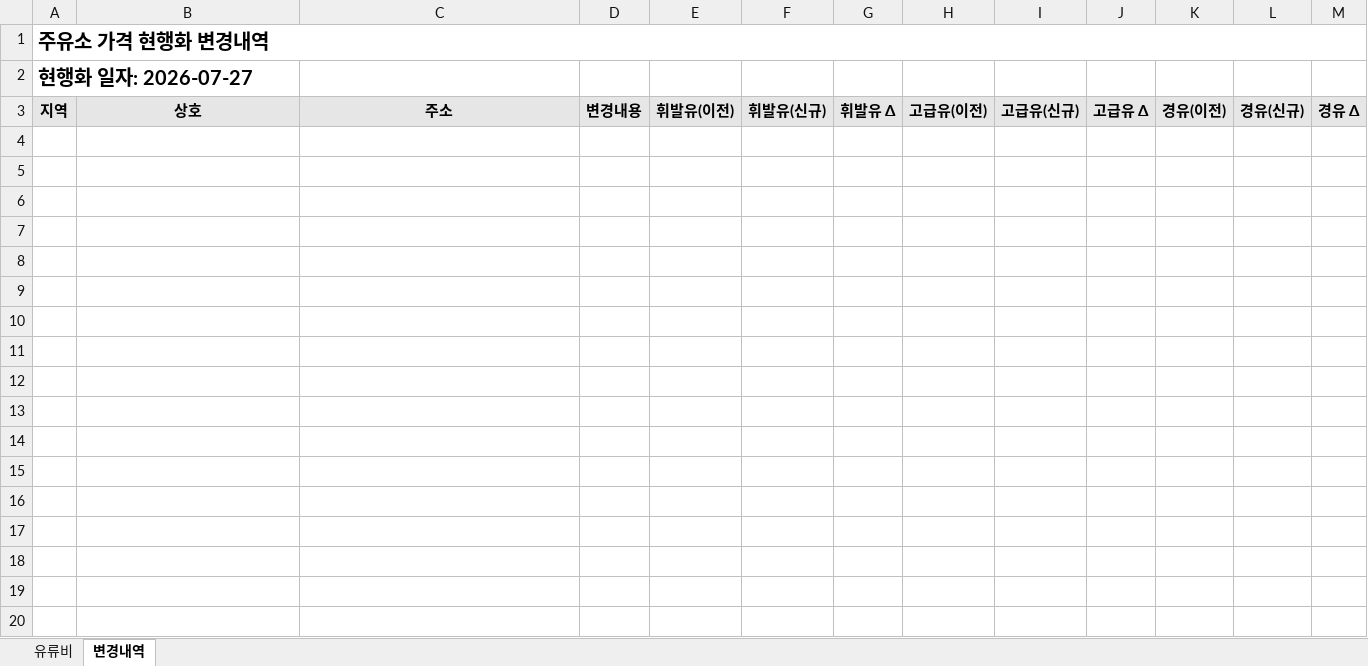
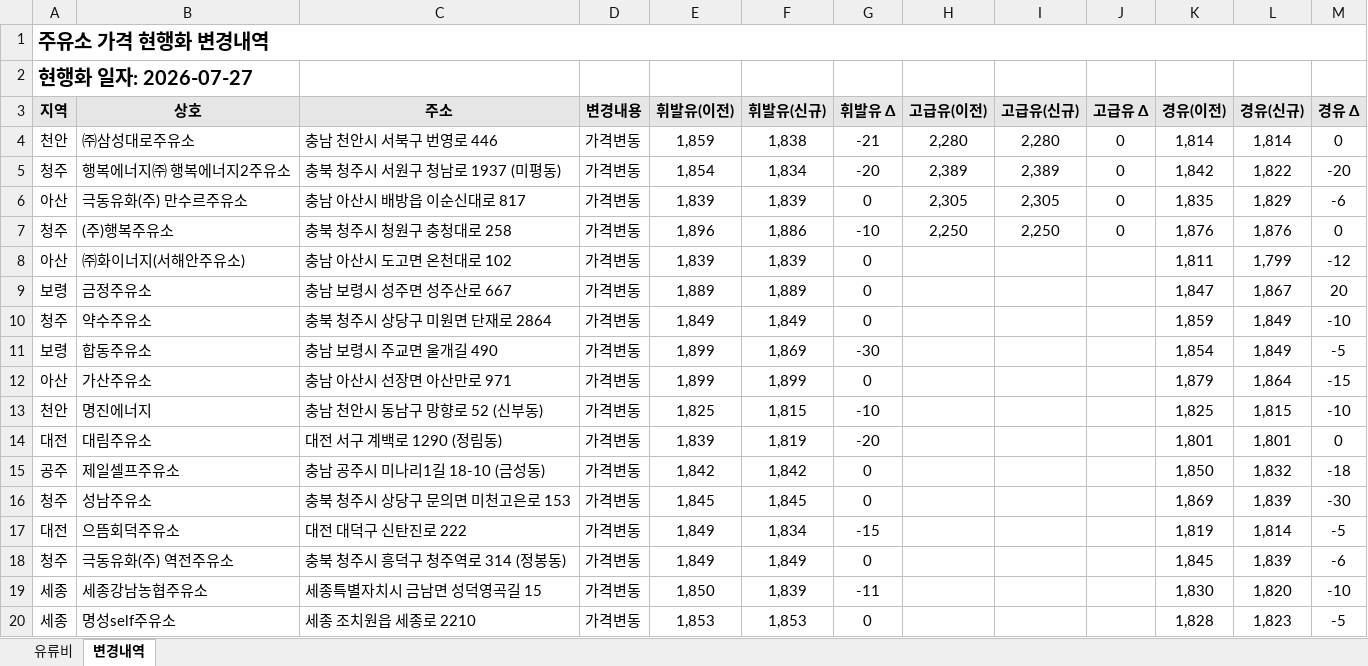
Before and after one commit to krwizxp/fcupdater, an Excel workbook: fuel_cost_chungcheong.xlsx, sheet 변경내역, drawn as a sheet; only a part is shown; values as stored, in another font and other column widths than the file's, no borders; conditional formats not drawn; the diff covers the shown part only; the diff names each change by its address in the sheet, - before the commit and + after, or states it on an @@ line.

```diff
--- a/fuel_cost_chungcheong.xlsx (sheet 변경내역)
+++ b/fuel_cost_chungcheong.xlsx (sheet 변경내역)
+row 4: 천안 | ㈜삼성대로주유소 | 충남 천안시 서북구 번영로 446 | 가격변동 | 1,859 | 1,838 | -21 | 2,280 | 2,280 | 0 | 1,814 | 1,814 | 0
+row 5: 청주 | 행복에너지㈜ 행복에너지2주유소 | 충북 청주시 서원구 청남로 1937 (미평동) | 가격변동 | 1,854 | 1,834 | -20 | 2,389 | 2,389 | 0 | 1,842 | 1,822 | -20
+row 6: 아산 | 극동유화(주) 만수르주유소 | 충남 아산시 배방읍 이순신대로 817 | 가격변동 | 1,839 | 1,839 | 0 | 2,305 | 2,305 | 0 | 1,835 | 1,829 | -6
+row 7: 청주 | (주)행복주유소 | 충북 청주시 청원구 충청대로 258 | 가격변동 | 1,896 | 1,886 | -10 | 2,250 | 2,250 | 0 | 1,876 | 1,876 | 0
+row 8: 아산 | ㈜화이너지(서해안주유소) | 충남 아산시 도고면 온천대로 102 | 가격변동 | 1,839 | 1,839 | 0 |  |  |  | 1,811 | 1,799 | -12
+row 9: 보령 | 금정주유소 | 충남 보령시 성주면 성주산로 667 | 가격변동 | 1,889 | 1,889 | 0 |  |  |  | 1,847 | 1,867 | 20
+row 10: 청주 | 약수주유소 | 충북 청주시 상당구 미원면 단재로 2864 | 가격변동 | 1,849 | 1,849 | 0 |  |  |  | 1,859 | 1,849 | -10
+row 11: 보령 | 합동주유소 | 충남 보령시 주교면 울개길 490 | 가격변동 | 1,899 | 1,869 | -30 |  |  |  | 1,854 | 1,849 | -5
+row 12: 아산 | 가산주유소 | 충남 아산시 선장면 아산만로 971 | 가격변동 | 1,899 | 1,899 | 0 |  |  |  | 1,879 | 1,864 | -15
+row 13: 천안 | 명진에너지 | 충남 천안시 동남구 망향로 52 (신부동) | 가격변동 | 1,825 | 1,815 | -10 |  |  |  | 1,825 | 1,815 | -10
+row 14: 대전 | 대림주유소 | 대전 서구 계백로 1290 (정림동) | 가격변동 | 1,839 | 1,819 | -20 |  |  |  | 1,801 | 1,801 | 0
+row 15: 공주 | 제일셀프주유소 | 충남 공주시 미나리1길 18-10 (금성동) | 가격변동 | 1,842 | 1,842 | 0 |  |  |  | 1,850 | 1,832 | -18
+row 16: 청주 | 성남주유소 | 충북 청주시 상당구 문의면 미천고은로 153 | 가격변동 | 1,845 | 1,845 | 0 |  |  |  | 1,869 | 1,839 | -30
+row 17: 대전 | 으뜸회덕주유소 | 대전 대덕구 신탄진로 222 | 가격변동 | 1,849 | 1,834 | -15 |  |  |  | 1,819 | 1,814 | -5
+row 18: 청주 | 극동유화(주) 역전주유소 | 충북 청주시 흥덕구 청주역로 314 (정봉동) | 가격변동 | 1,849 | 1,849 | 0 |  |  |  | 1,845 | 1,839 | -6
+row 19: 세종 | 세종강남농협주유소 | 세종특별자치시 금남면 성덕영곡길 15 | 가격변동 | 1,850 | 1,839 | -11 |  |  |  | 1,830 | 1,820 | -10
+row 20: 세종 | 명성self주유소 | 세종 조치원읍 세종로 2210 | 가격변동 | 1,853 | 1,853 | 0 |  |  |  | 1,828 | 1,823 | -5
```
Also changed, not shown: 12 added rows elsewhere in this sheet, sheet 유류비, formulas that keep their value, 17 other files.
